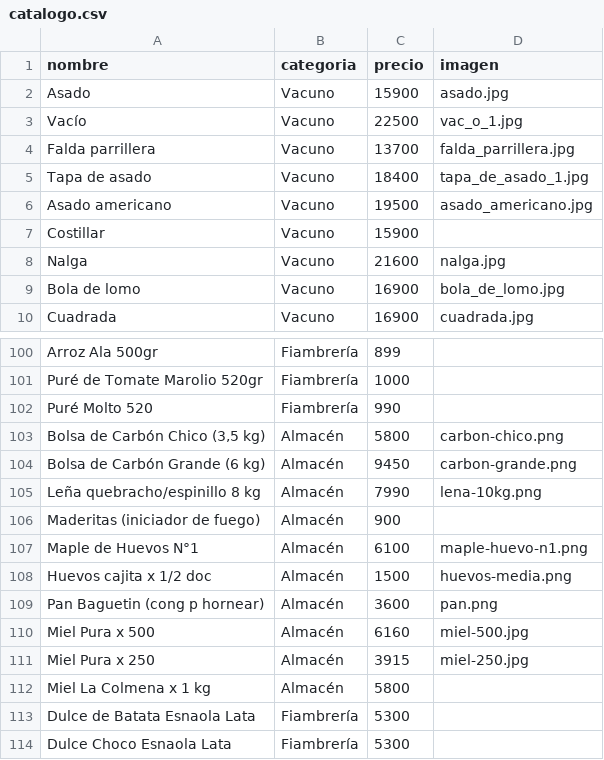
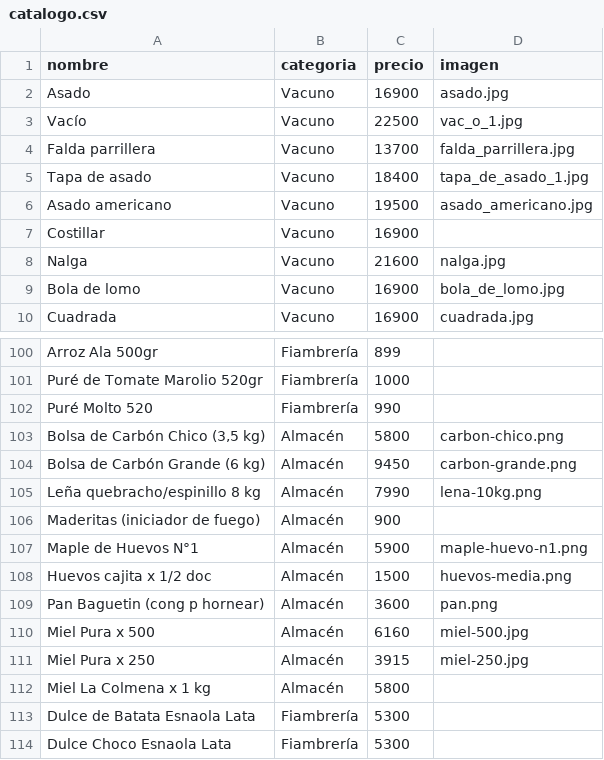
Before and after one commit to 135acostatomas-ia/WebGanadera, a CSV file: assets/data/catalogo.csv, drawn as a sheet; only a part is shown, gaps mark what is left out.

```diff
--- a/assets/data/catalogo.csv
+++ b/assets/data/catalogo.csv
@@ -1,3 +1,3 @@
 nombre,categoria,precio,imagen
-Asado,Vacuno,15900,asado.jpg
+Asado,Vacuno,16900,asado.jpg
 Vacío,Vacuno,22500,vac_o_1.jpg
@@ -6,3 +6,3 @@ Tapa de asado,Vacuno,18400,tapa_de_asado_1.jpg
 Asado americano,Vacuno,19500,asado_americano.jpg
-Costillar,Vacuno,15900,
+Costillar,Vacuno,16900,
 Nalga,Vacuno,21600,nalga.jpg
@@ -106,3 +106,3 @@ Leña quebracho/espinillo 8 kg,Almacén,7990,lena-10kg.png
 Maderitas (iniciador de fuego),Almacén,900,
-Maple de Huevos N°1,Almacén,6100,maple-huevo-n1.png
+Maple de Huevos N°1,Almacén,5900,maple-huevo-n1.png
 Huevos cajita x 1/2 doc,Almacén,1500,huevos-media.png
```
